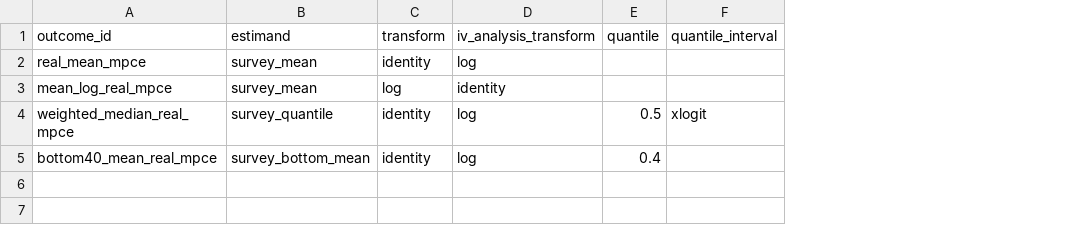
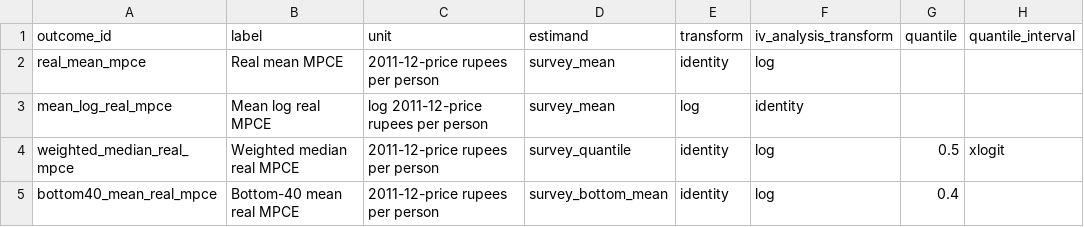
Before and after one commit to rishavbroy/emi-inequality-india, a CSV file: data/metadata/consumption_welfare_outcomes.csv, drawn as a sheet; only a part is shown; the diff names each change by its address in the sheet, - before the commit and + after, or states it on an @@ line.

```diff
--- a/data/metadata/consumption_welfare_outcomes.csv
+++ b/data/metadata/consumption_welfare_outcomes.csv
+column B (label), rows 2-5: Real mean MPCE | Mean log real MPCE | Weighted median real MPCE | Bottom-40 mean real MPCE
+column C (unit), rows 2-5: 2011-12-price rupees per person | log 2011-12-price rupees per person | 2011-12-price rupees per person | 2011-12-price rupees per person
```
Also changed, not shown: data/metadata/checksums.csv, data/metadata/variable_dictionary.csv, 2 other files.
